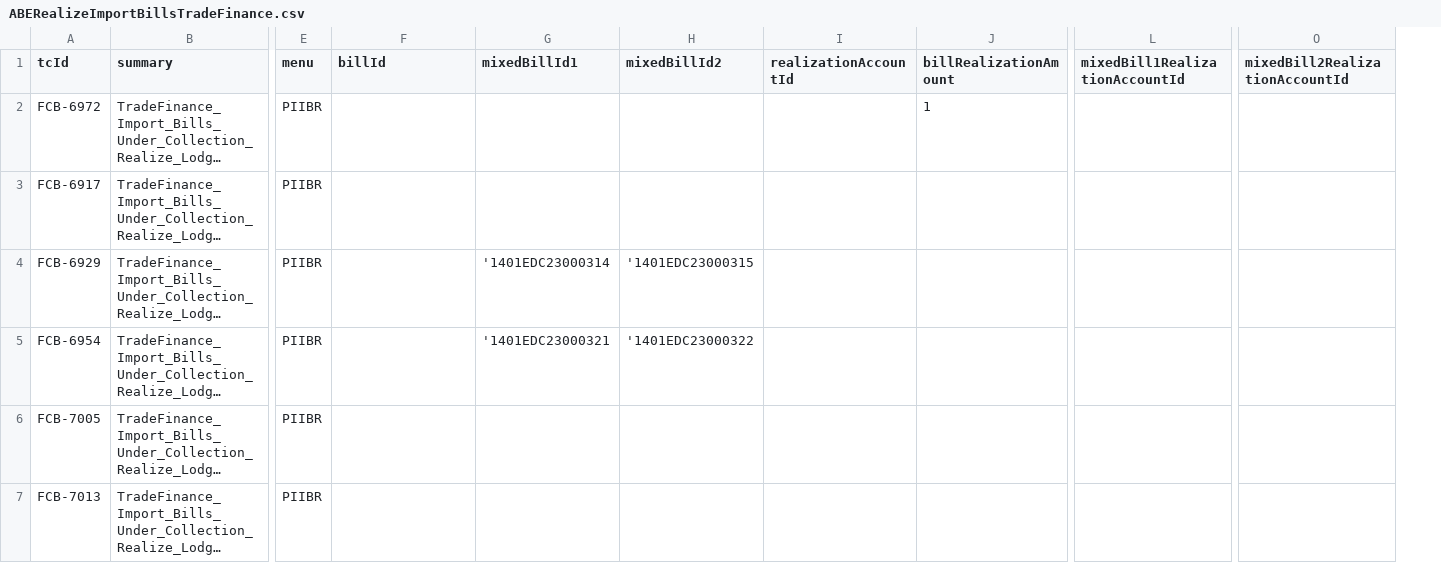
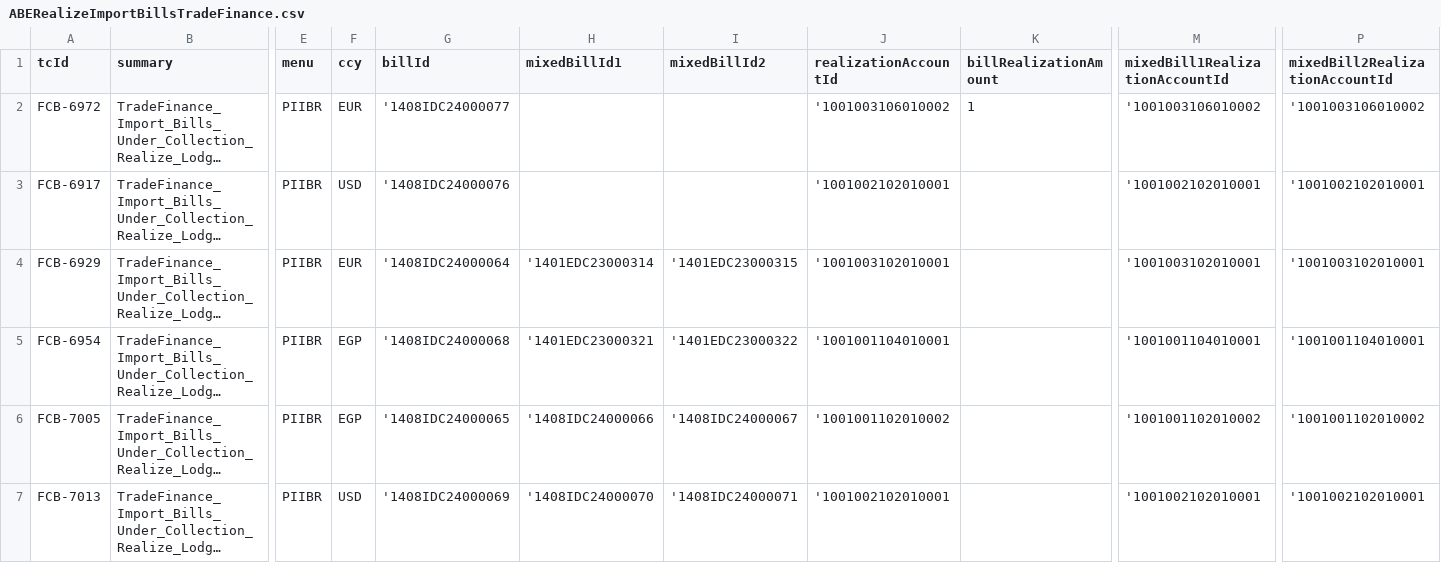
Before and after one commit to tarekelwasseif98/ABEAutomationSubmission, a CSV file: csvFiles/ABERealizeImportBillsTradeFinance.csv, drawn as a sheet; only a part is shown, gaps mark what is left out; long unchanged cells end in …; addresses are those after the commit; the diff covers the shown part only; the diff names each change by its address in the sheet, - before the commit and + after, or states it on an @@ line.

Commit message:
Batch3_Importbills_dbconnection

```diff
--- a/csvFiles/ABERealizeImportBillsTradeFinance.csv
+++ b/csvFiles/ABERealizeImportBillsTradeFinance.csv
+column F (ccy), rows 2-7: EUR | USD | EUR | EGP | EGP | USD
-G2 (billId): (empty)
+G2 (billId): '1408IDC24000077
-J2 (realizationAccountId): (empty)
+J2 (realizationAccountId): '1001003106010002
-M2 (mixedBill1RealizationAccountId): (empty)
+M2 (mixedBill1RealizationAccountId): '1001003106010002
-P2 (mixedBill2RealizationAccountId): (empty)
+P2 (mixedBill2RealizationAccountId): '1001003106010002
-G3 (billId): (empty)
+G3 (billId): '1408IDC24000076
-J3 (realizationAccountId): (empty)
+J3 (realizationAccountId): '1001002102010001
-M3 (mixedBill1RealizationAccountId): (empty)
+M3 (mixedBill1RealizationAccountId): '1001002102010001
-P3 (mixedBill2RealizationAccountId): (empty)
+P3 (mixedBill2RealizationAccountId): '1001002102010001
-G4 (billId): (empty)
+G4 (billId): '1408IDC24000064
-J4 (realizationAccountId): (empty)
+J4 (realizationAccountId): '1001003102010001
-M4 (mixedBill1RealizationAccountId): (empty)
+M4 (mixedBill1RealizationAccountId): '1001003102010001
-P4 (mixedBill2RealizationAccountId): (empty)
+P4 (mixedBill2RealizationAccountId): '1001003102010001
-G5 (billId): (empty)
+G5 (billId): '1408IDC24000068
-J5 (realizationAccountId): (empty)
+J5 (realizationAccountId): '1001001104010001
-M5 (mixedBill1RealizationAccountId): (empty)
+M5 (mixedBill1RealizationAccountId): '1001001104010001
-P5 (mixedBill2RealizationAccountId): (empty)
+P5 (mixedBill2RealizationAccountId): '1001001104010001
-G6 (billId): (empty)
+G6 (billId): '1408IDC24000065
-H6 (mixedBillId1): (empty)
+H6 (mixedBillId1): '1408IDC24000066
-I6 (mixedBillId2): (empty)
+I6 (mixedBillId2): '1408IDC24000067
-J6 (realizationAccountId): (empty)
+J6 (realizationAccountId): '1001001102010002
-M6 (mixedBill1RealizationAccountId): (empty)
+M6 (mixedBill1RealizationAccountId): '1001001102010002
-P6 (mixedBill2RealizationAccountId): (empty)
+P6 (mixedBill2RealizationAccountId): '1001001102010002
-G7 (billId): (empty)
+G7 (billId): '1408IDC24000069
-H7 (mixedBillId1): (empty)
+H7 (mixedBillId1): '1408IDC24000070
-I7 (mixedBillId2): (empty)
+I7 (mixedBillId2): '1408IDC24000071
-J7 (realizationAccountId): (empty)
+J7 (realizationAccountId): '1001002102010001
-M7 (mixedBill1RealizationAccountId): (empty)
+M7 (mixedBill1RealizationAccountId): '1001002102010001
-P7 (mixedBill2RealizationAccountId): (empty)
+P7 (mixedBill2RealizationAccountId): '1001002102010001
```
Also changed, not shown: 26 edited cells elsewhere in this file, csvFiles/ABEAcceptImportBillsTradeFinance.csv, csvFiles/ABEPurchaseExportBillsTradeFinance.csv, 24 other files.
